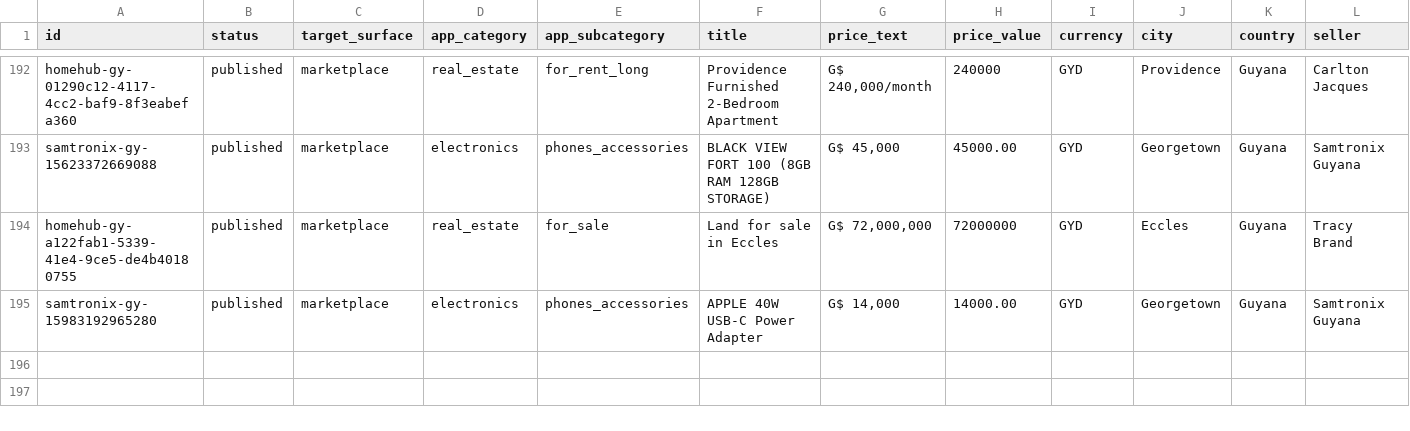
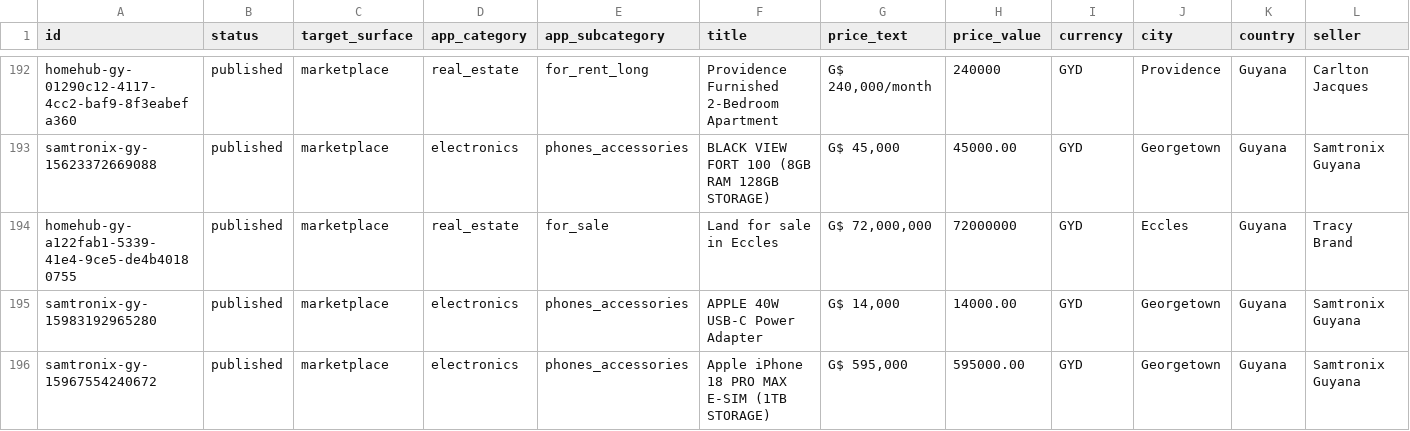
Before and after one commit to bisco401/6ixo, a CSV file: data/guyana-listings.csv, drawn as a sheet; only a part is shown, gaps mark what is left out; rows hold the shown columns only; the diff names each change by its address in the sheet, - before the commit and + after, or states it on an @@ line.

```diff
--- a/data/guyana-listings.csv
+++ b/data/guyana-listings.csv
+row 196: samtronix-gy-15967554240672 | published | marketplace | electronics | phones_accessories | Apple iPhone 18 PRO MAX E-SIM (1TB STORAGE) | G$ 595,000 | 595000.00 | GYD | Georgetown | Guyana | Samtronix Guyana
```
Also changed, not shown: 16 other files.
